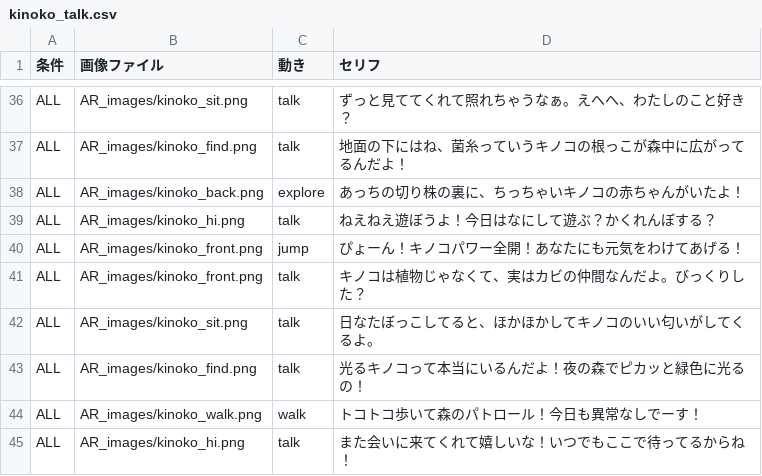
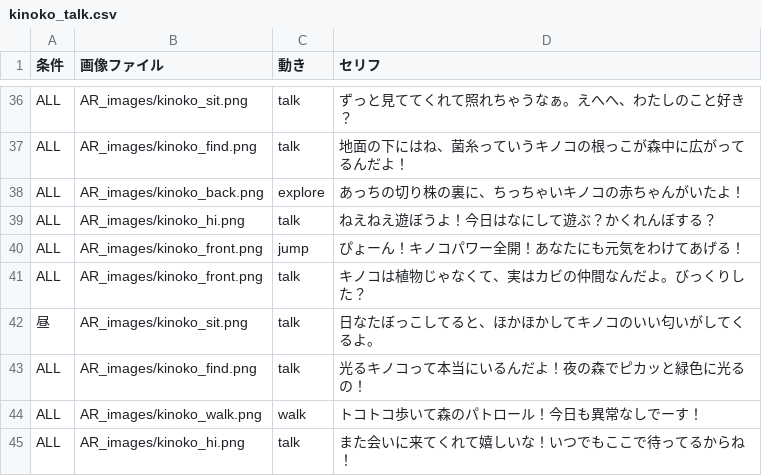
Before and after one commit to michiakiokada/my-ar-goods, a CSV file: kinoko_talk.csv, drawn as a sheet; only a part is shown, gaps mark what is left out; the diff names each change by its address in the sheet, - before the commit and + after, or states it on an @@ line.

Commit message:
Add files via upload

```diff
--- a/kinoko_talk.csv
+++ b/kinoko_talk.csv
-A42 (条件): ALL
+A42 (条件): 昼
```
